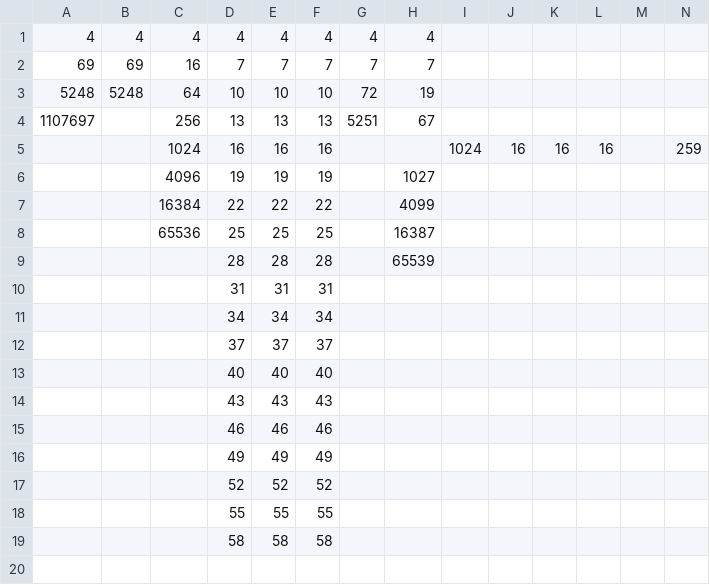
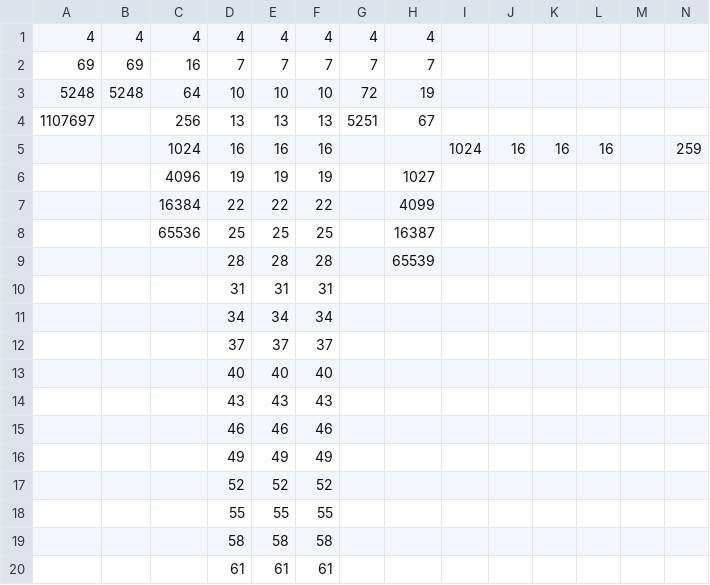
Before and after one commit to isaac-dunn/Part2_Project, a CSV file: data/indep/indep_trans_3.csv, drawn as a sheet; the diff names each change by its address in the sheet, - before the commit and + after, or states it on an @@ line.

```diff
--- a/data/indep/indep_trans_3.csv
+++ b/data/indep/indep_trans_3.csv
+row 20:  |  |  | 61 | 61 | 61
```
Also changed, not shown: data/indep/indep_trans_4.csv.
